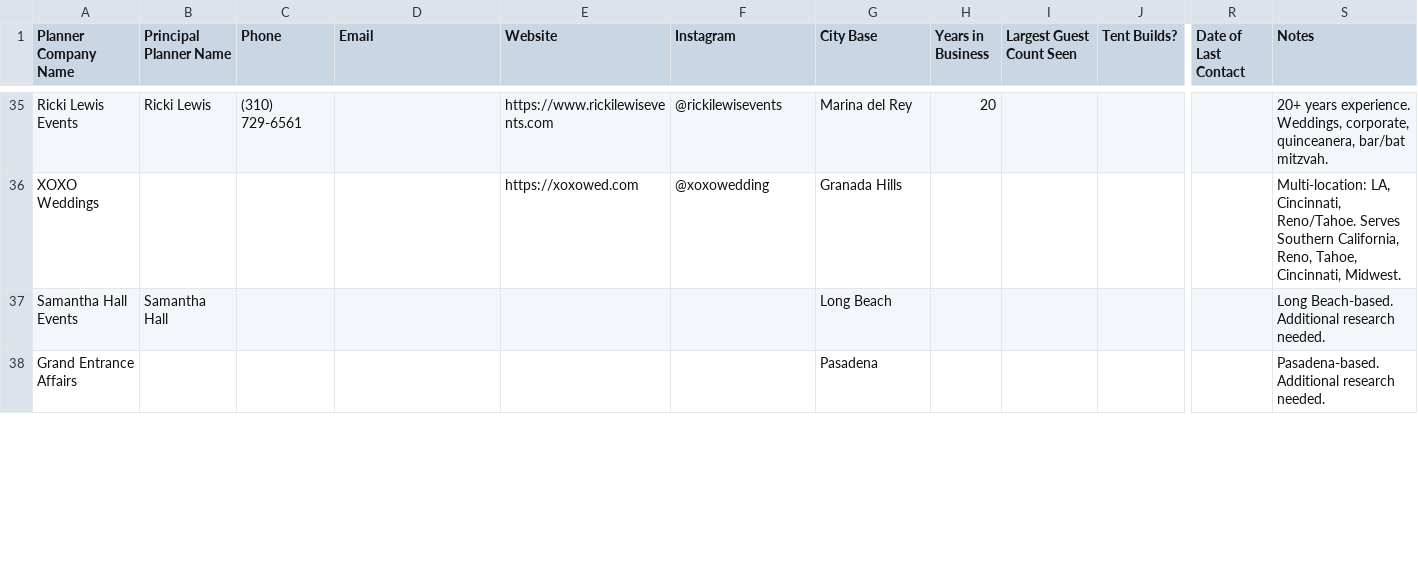
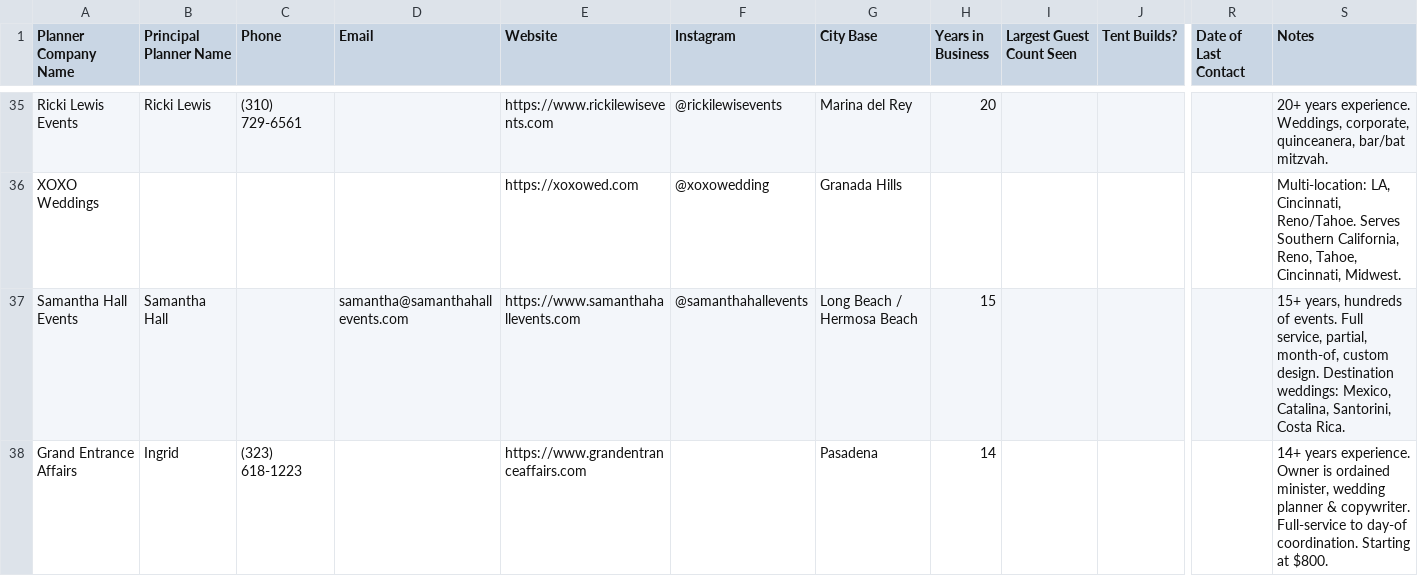
Before and after one commit to seaninsd94/TER-revamp, a CSV file: docs/planner-prospecting-spreadsheet.csv, drawn as a sheet; only a part is shown, gaps mark what is left out; the diff covers the shown part only; the diff names each change by its address in the sheet, - before the commit and + after, or states it on an @@ line.

```diff
--- a/docs/planner-prospecting-spreadsheet.csv
+++ b/docs/planner-prospecting-spreadsheet.csv
-D37 (Email): (empty)
+D37 (Email): samantha@samanthahallevents.com
-E37 (Website): (empty)
+E37 (Website): https://www.samanthahallevents.com
-F37 (Instagram): (empty)
+F37 (Instagram): @samanthahallevents
-G37 (City Base): Long Beach
+G37 (City Base): Long Beach / Hermosa Beach
-H37 (Years in Business): (empty)
+H37 (Years in Business): 15
-S37 (Notes): Long Beach-based. Additional research needed.
+S37 (Notes): 15+ years, hundreds of events. Full service, partial, month-of, custom design. Destination weddings: Mexico, Catalina, Santorini, Costa Rica.
-B38 (Principal Planner Name): (empty)
+B38 (Principal Planner Name): Ingrid
-C38 (Phone): (empty)
+C38 (Phone): (323) 618-1223
-E38 (Website): (empty)
+E38 (Website): https://www.grandentranceaffairs.com
-H38 (Years in Business): (empty)
+H38 (Years in Business): 14
-S38 (Notes): Pasadena-based. Additional research needed.
+S38 (Notes): 14+ years experience. Owner is ordained minister, wedding planner & copywriter. Full-service to day-of coordination. Starting at $800.
```
Also changed, not shown: 22 edited cells elsewhere in this file.
